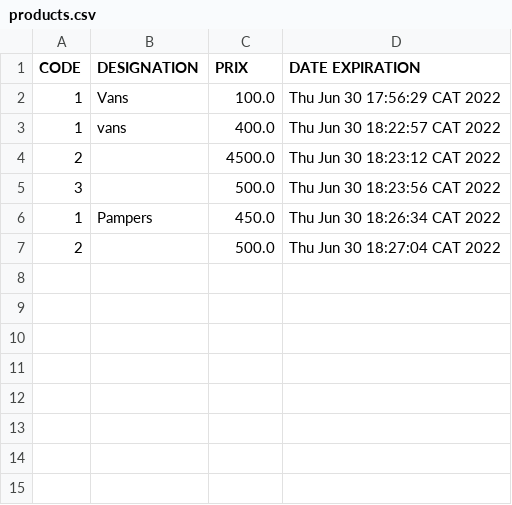
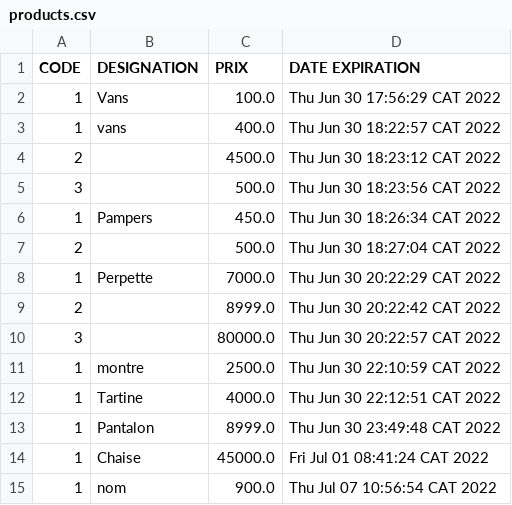
Before and after one commit to ethanpyth/Facturation, a CSV file: products.csv, drawn as a sheet; the diff names each change by its address in the sheet, - before the commit and + after, or states it on an @@ line.

```diff
--- a/products.csv
+++ b/products.csv
+row 8: 1 | Perpette | 7000.0 | Thu Jun 30 20:22:29 CAT 2022
+row 9: 2 |  | 8999.0 | Thu Jun 30 20:22:42 CAT 2022
+row 10: 3 |  | 80000.0 | Thu Jun 30 20:22:57 CAT 2022
+row 11: 1 | montre | 2500.0 | Thu Jun 30 22:10:59 CAT 2022
+row 12: 1 | Tartine | 4000.0 | Thu Jun 30 22:12:51 CAT 2022
+row 13: 1 | Pantalon | 8999.0 | Thu Jun 30 23:49:48 CAT 2022
+row 14: 1 | Chaise | 45000.0 | Fri Jul 01 08:41:24 CAT 2022
+row 15: 1 | nom | 900.0 | Thu Jul 07 10:56:54 CAT 2022
```
Also changed, not shown: 14 other files.
